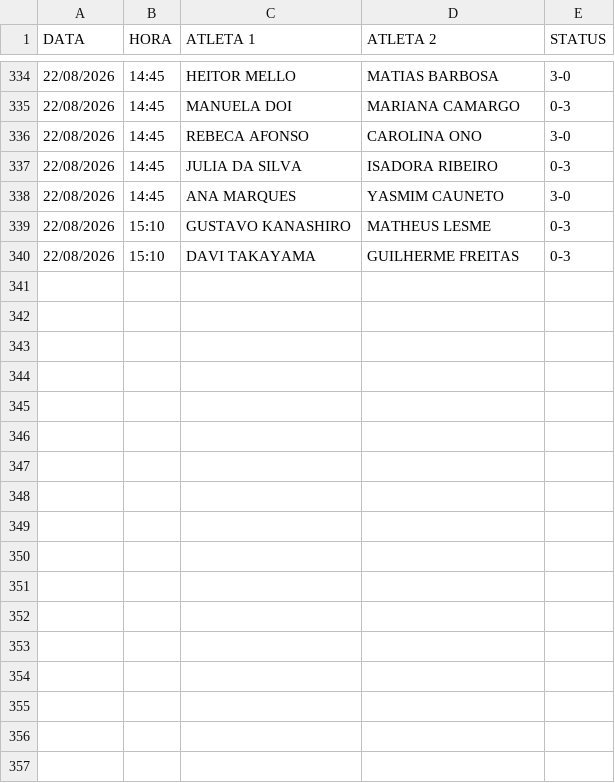
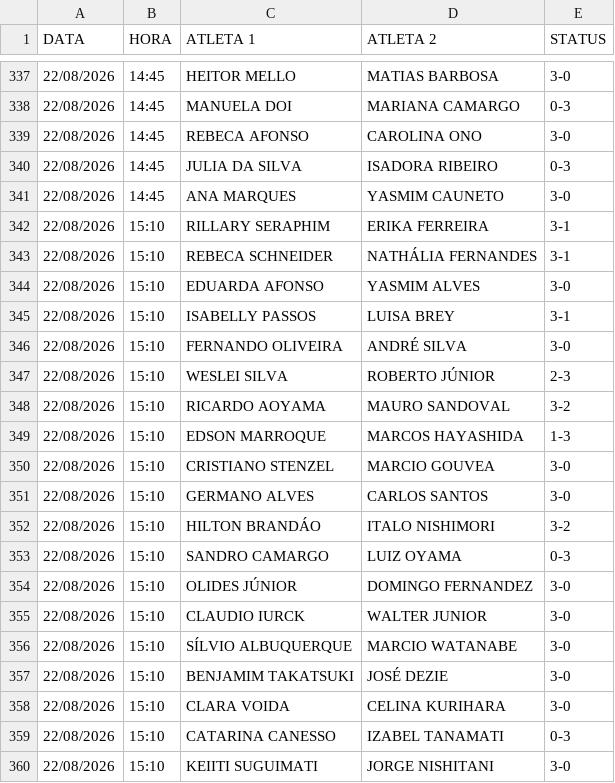
Before and after one commit to barratella/cbtmexport, a CSV file: resultado_evento.csv, drawn as a sheet; only a part is shown, gaps mark what is left out; the shorter side is filled out with more unchanged rows; the diff covers the shown part only.

```diff
--- a/resultado_evento.csv
+++ b/resultado_evento.csv
@@ -338 +341,20 @@
 22/08/2026;14:45;ANA MARQUES;YASMIM CAUNETO;3-0
+22/08/2026;15:10;RILLARY SERAPHIM;ERIKA FERREIRA;3-1
+22/08/2026;15:10;REBECA SCHNEIDER;NATHÁLIA FERNANDES;3-1
+22/08/2026;15:10;EDUARDA AFONSO;YASMIM ALVES;3-0
+22/08/2026;15:10;ISABELLY PASSOS;LUISA BREY;3-1
+22/08/2026;15:10;FERNANDO OLIVEIRA;ANDRÉ SILVA;3-0
+22/08/2026;15:10;WESLEI SILVA;ROBERTO JÚNIOR;2-3
+22/08/2026;15:10;RICARDO AOYAMA;MAURO SANDOVAL;3-2
+22/08/2026;15:10;EDSON MARROQUE;MARCOS HAYASHIDA;1-3
+22/08/2026;15:10;CRISTIANO STENZEL;MARCIO GOUVEA;3-0
+22/08/2026;15:10;GERMANO ALVES;CARLOS SANTOS;3-0
+22/08/2026;15:10;HILTON BRANDÁO;ITALO NISHIMORI;3-2
+22/08/2026;15:10;SANDRO CAMARGO;LUIZ OYAMA;0-3
+22/08/2026;15:10;OLIDES JÚNIOR;DOMINGO FERNANDEZ;3-0
+22/08/2026;15:10;CLAUDIO IURCK;WALTER JUNIOR;3-0
+22/08/2026;15:10;SÍLVIO ALBUQUERQUE;MARCIO WATANABE;3-0
+22/08/2026;15:10;BENJAMIM TAKATSUKI;JOSÉ DEZIE;3-0
+22/08/2026;15:10;CLARA VOIDA;CELINA KURIHARA;3-0
+22/08/2026;15:10;CATARINA CANESSO;IZABEL TANAMATI;0-3
+22/08/2026;15:10;KEIITI SUGUIMATI;JORGE NISHITANI;3-0
```
Also changed, not shown: 12 added rows and 2 edited cells elsewhere in this file, categorias.csv, mesas.csv, 6 other files.
